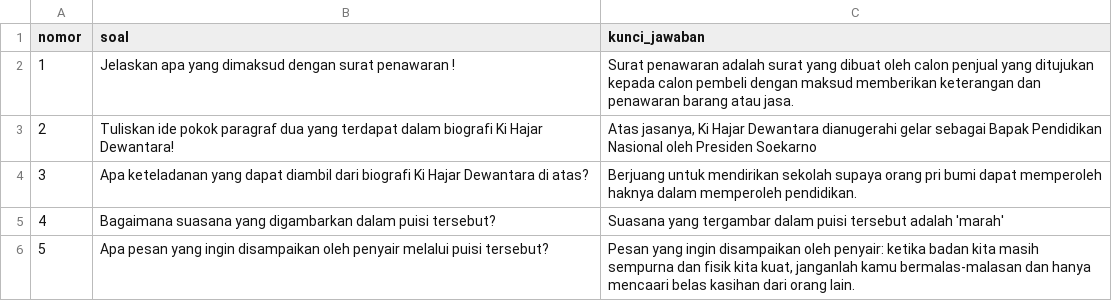
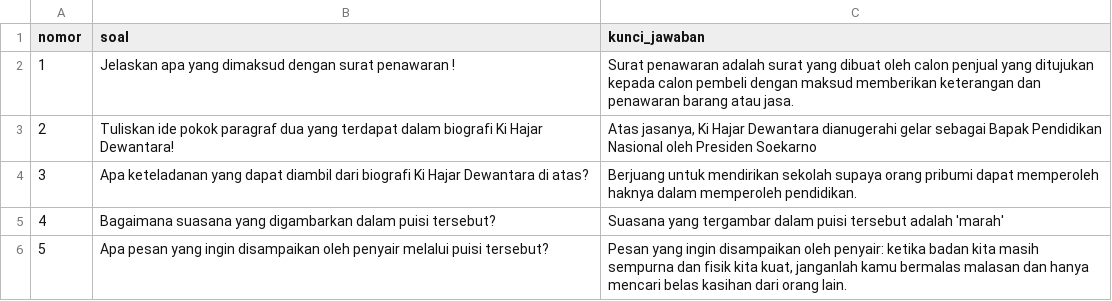
Before and after one commit to Robiahraaw/dataessay, a CSV file: kuncijawaban.csv, drawn as a sheet.

Commit message:
Update kuncijawaban.csv

```diff
--- a/kuncijawaban.csv
+++ b/kuncijawaban.csv
@@ -3,4 +3,4 @@ nomor ,soal,kunci_jawaban
 2,Tuliskan ide pokok paragraf dua yang terdapat dalam biografi Ki Hajar Dewantara!,"Atas jasanya, Ki Hajar Dewantara dianugerahi gelar sebagai Bapak Pendidikan Nasional oleh Presiden Soekarno"
-3,Apa keteladanan yang dapat diambil dari biografi Ki Hajar Dewantara di atas?,Berjuang untuk mendirikan sekolah supaya orang pri bumi dapat memperoleh haknya dalam memperoleh pendidikan.
+3,Apa keteladanan yang dapat diambil dari biografi Ki Hajar Dewantara di atas?,Berjuang untuk mendirikan sekolah supaya orang pribumi dapat memperoleh haknya dalam memperoleh pendidikan.
 4,Bagaimana suasana yang digambarkan dalam puisi tersebut?,Suasana yang tergambar dalam puisi tersebut adalah 'marah'
-5,Apa pesan yang ingin disampaikan oleh penyair melalui puisi tersebut?,"Pesan yang ingin disampaikan oleh penyair: ketika badan kita masih sempurna dan fisik kita kuat, janganlah kamu bermalas-malasan dan hanya mencaari belas kasihan dari orang lain."
+5,Apa pesan yang ingin disampaikan oleh penyair melalui puisi tersebut?,"Pesan yang ingin disampaikan oleh penyair: ketika badan kita masih sempurna dan fisik kita kuat, janganlah kamu bermalas malasan dan hanya mencari belas kasihan dari orang lain."
```
